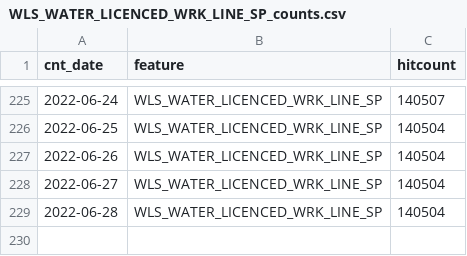
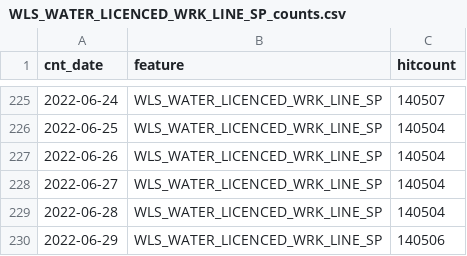
Before and after one commit to wburt/action-test, a CSV file: WLS_WATER_LICENCED_WRK_LINE_SP_counts.csv, drawn as a sheet; only a part is shown, gaps mark what is left out.

```diff
--- a/WLS_WATER_LICENCED_WRK_LINE_SP_counts.csv
+++ b/WLS_WATER_LICENCED_WRK_LINE_SP_counts.csv
@@ -229 +229,2 @@ cnt_date,feature,hitcount
 2022-06-28,WLS_WATER_LICENCED_WRK_LINE_SP,140504
+2022-06-29,WLS_WATER_LICENCED_WRK_LINE_SP,140506
```
Also changed, not shown: WLS_WATER_LICENCED_WRK_LOC_SP_counts.csv, 2 other files.
